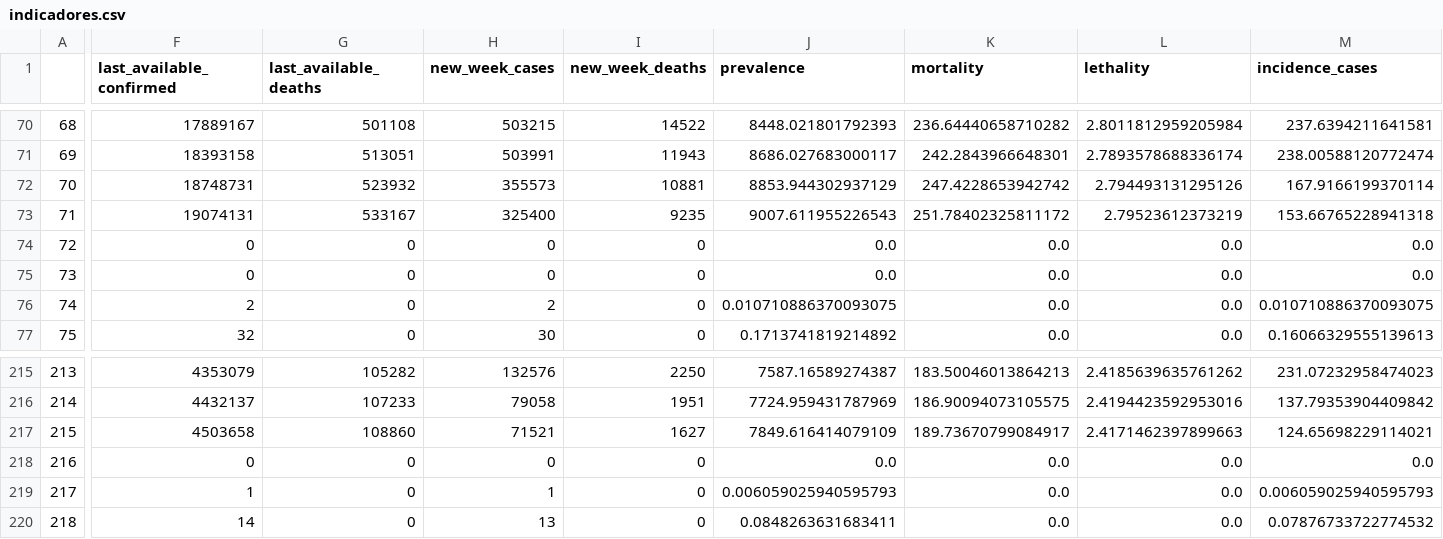
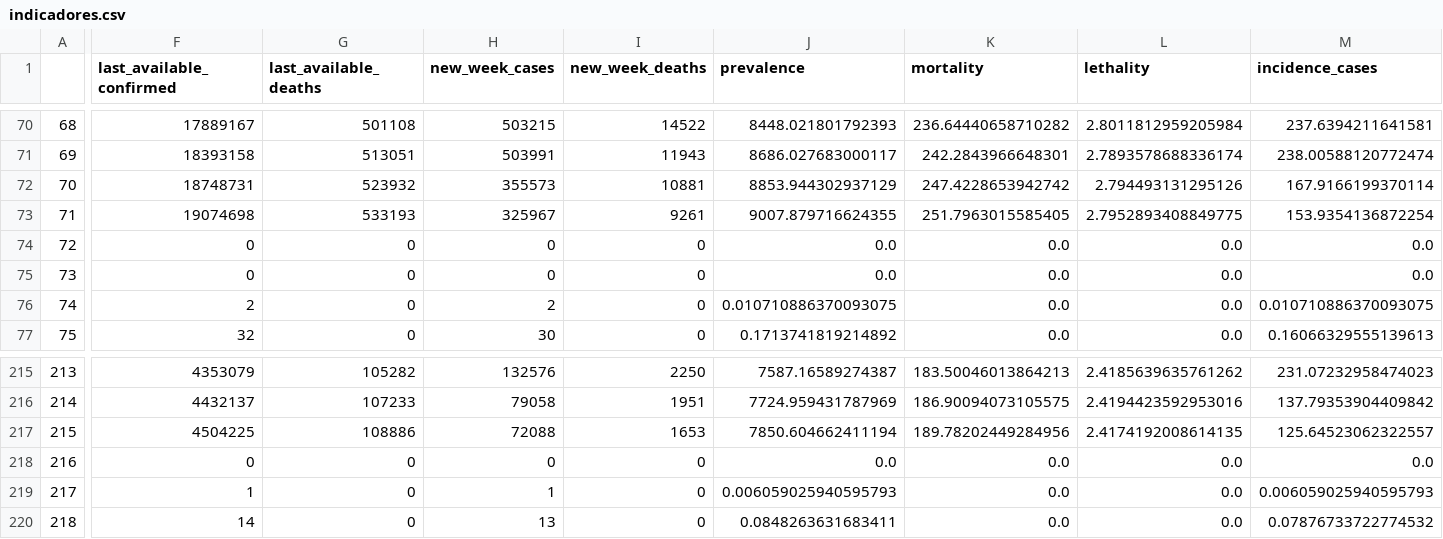
Before and after one commit to CDA-EPCWeb/Indicadores-Epidemiologicos, a CSV file: resultados/indicadores.csv, drawn as a sheet; only a part is shown, gaps mark what is left out; the diff covers the shown part only; the diff names each change by its address in the sheet, - before the commit and + after, or states it on an @@ line.

Commit message:
Automated update 2021-07-15 03:08:15.657874

```diff
--- a/resultados/indicadores.csv
+++ b/resultados/indicadores.csv
-F73 (last_available_confirmed): 19074131
+F73 (last_available_confirmed): 19074698
-G73 (last_available_deaths): 533167
+G73 (last_available_deaths): 533193
-H73 (new_week_cases): 325400
+H73 (new_week_cases): 325967
-I73 (new_week_deaths): 9235
+I73 (new_week_deaths): 9261
-J73 (prevalence): 9007.611955226543
+J73 (prevalence): 9007.879716624355
-K73 (mortality): 251.78402325811172
+K73 (mortality): 251.7963015585405
-L73 (lethality): 2.79523612373219
+L73 (lethality): 2.7952893408849775
-M73 (incidence_cases): 153.66765228941318
+M73 (incidence_cases): 153.9354136872254
-F217 (last_available_confirmed): 4503658
+F217 (last_available_confirmed): 4504225
-G217 (last_available_deaths): 108860
+G217 (last_available_deaths): 108886
-H217 (new_week_cases): 71521
+H217 (new_week_cases): 72088
-I217 (new_week_deaths): 1627
+I217 (new_week_deaths): 1653
-J217 (prevalence): 7849.616414079109
+J217 (prevalence): 7850.604662411194
-K217 (mortality): 189.73670799084917
+K217 (mortality): 189.78202449284956
-L217 (lethality): 2.4171462397899663
+L217 (lethality): 2.4174192008614135
-M217 (incidence_cases): 124.65698229114021
+M217 (incidence_cases): 125.64523062322557
```
Also changed, not shown: 14 edited cells elsewhere in this file.
